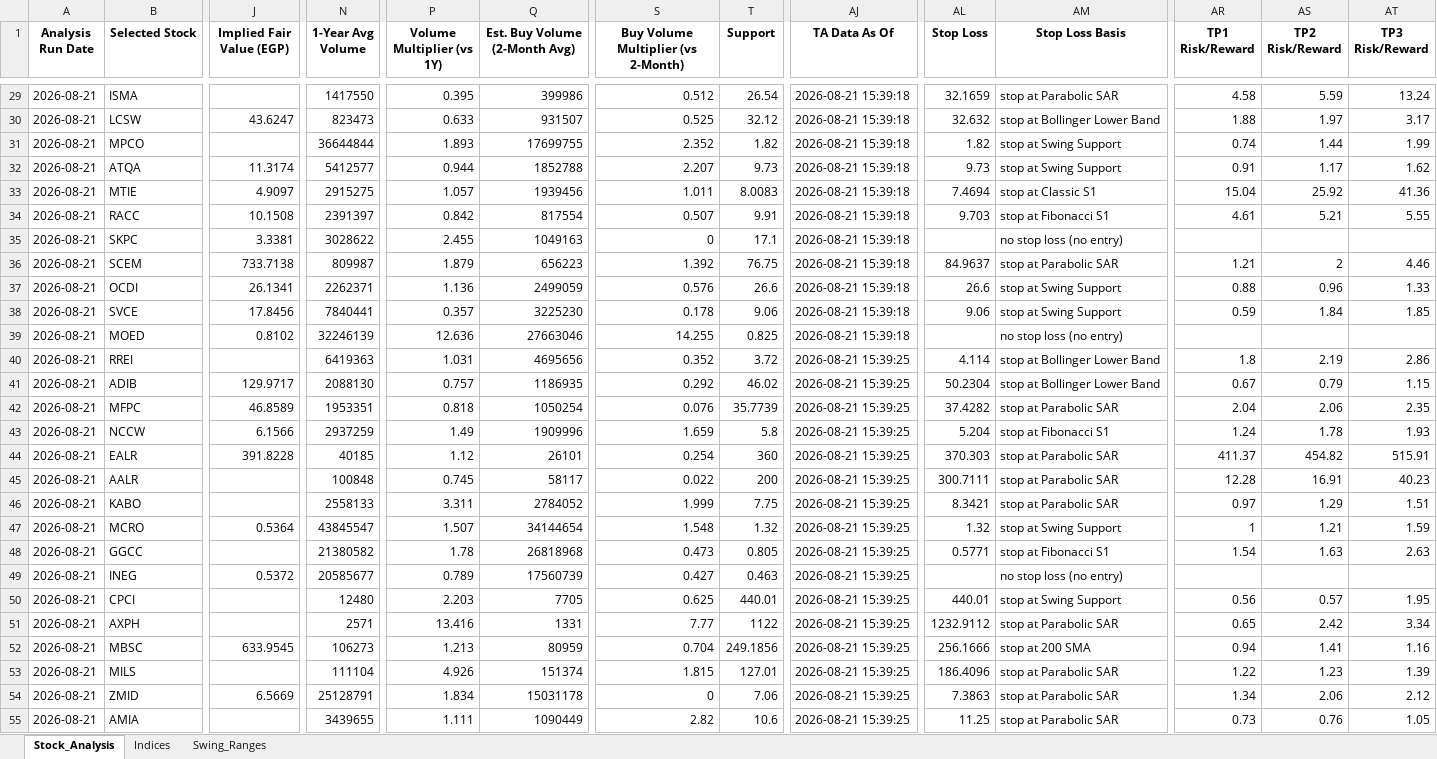
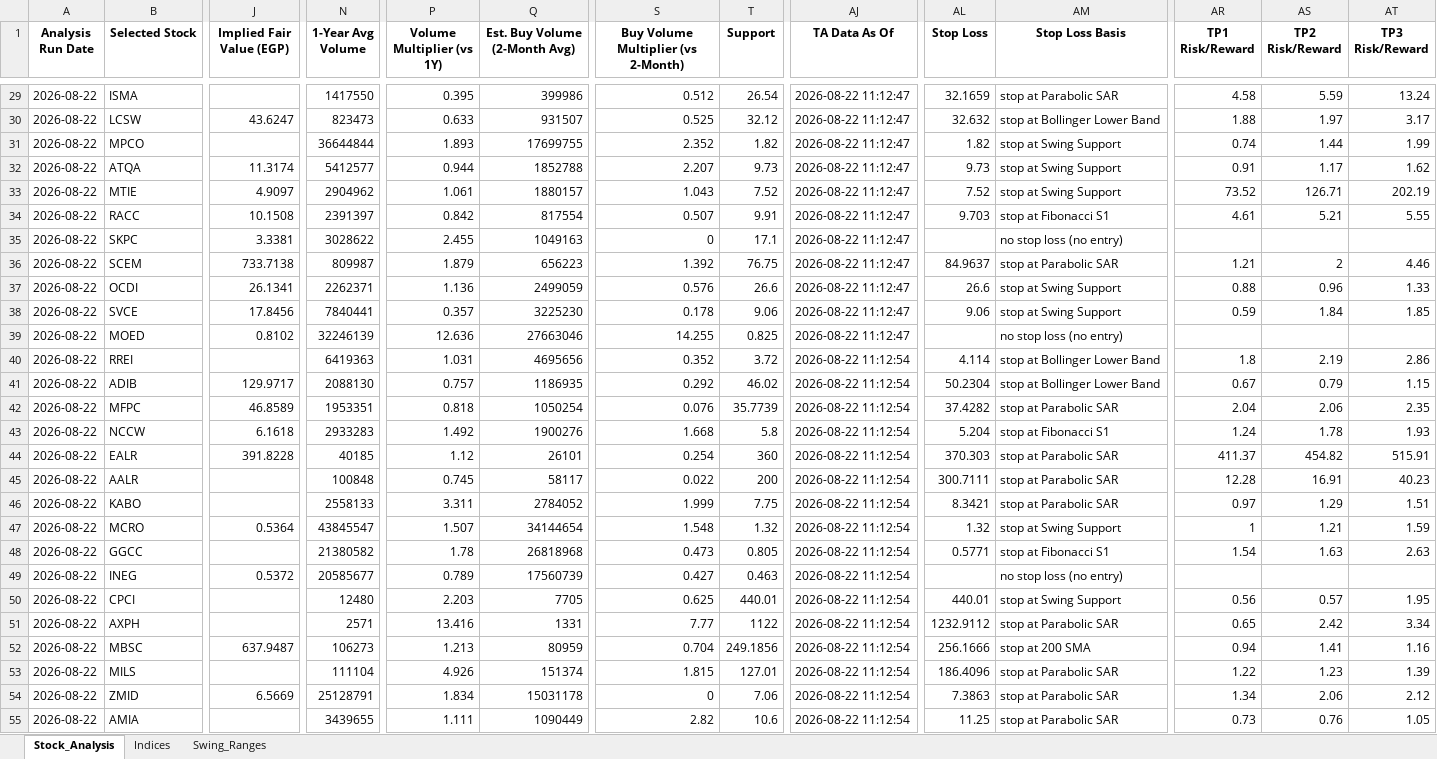
Before and after one commit to ARa2of/egx-stock-analysis, an Excel workbook: Stock_Analysis_Output.xlsx, sheet Stock_Analysis, drawn as a sheet; only a part is shown, gaps mark what is left out; values as stored, in another font and other column widths than the file's, no borders; the diff covers the shown part only; the diff names each change by its address in the sheet, - before the commit and + after, or states it on an @@ line.

```diff
--- a/Stock_Analysis_Output.xlsx (sheet Stock_Analysis)
+++ b/Stock_Analysis_Output.xlsx (sheet Stock_Analysis)
-A29:A55 (Analysis Run Date): 2026-08-21
+A29:A55 (Analysis Run Date): 2026-08-22
-AJ29:AJ39 (TA Data As Of): 2026-08-21 15:39:18
+AJ29:AJ39 (TA Data As Of): 2026-08-22 11:12:47
-N33 (1-Year Avg Volume): 2915275
+N33 (1-Year Avg Volume): 2904962
-P33 (Volume Multiplier (vs 1Y)): 1.057
+P33 (Volume Multiplier (vs 1Y)): 1.061
-Q33 (Est. Buy Volume (2-Month Avg)): 1939456
+Q33 (Est. Buy Volume (2-Month Avg)): 1880157
-S33: 1.011
+S33: 1.043
-T33 (Support): 8.0083
+T33 (Support): 7.52
-AL33 (Stop Loss): 7.4694
+AL33 (Stop Loss): 7.52
-AM33 (Stop Loss Basis): stop at Classic S1
+AM33 (Stop Loss Basis): stop at Swing Support
-AR33 (TP1 Risk/Reward): 15.04
+AR33 (TP1 Risk/Reward): 73.52
-AS33 (TP2 Risk/Reward): 25.92
+AS33 (TP2 Risk/Reward): 126.71
-AT33 (TP3 Risk/Reward): 41.36
+AT33 (TP3 Risk/Reward): 202.19
-AJ40:AJ55 (TA Data As Of): 2026-08-21 15:39:25
+AJ40:AJ55 (TA Data As Of): 2026-08-22 11:12:54
-J43 (Implied Fair Value (EGP)): 6.1566
+J43 (Implied Fair Value (EGP)): 6.1618
-N43 (1-Year Avg Volume): 2937259
+N43 (1-Year Avg Volume): 2933283
-P43 (Volume Multiplier (vs 1Y)): 1.49
+P43 (Volume Multiplier (vs 1Y)): 1.492
-Q43 (Est. Buy Volume (2-Month Avg)): 1909996
+Q43 (Est. Buy Volume (2-Month Avg)): 1900276
-S43: 1.659
+S43: 1.668
-J52 (Implied Fair Value (EGP)): 633.9545
+J52 (Implied Fair Value (EGP)): 637.9487
```
Also changed, not shown: 80 edited cells elsewhere in this sheet, sheet Swing_Ranges, sheet Indices, 1 other file.
